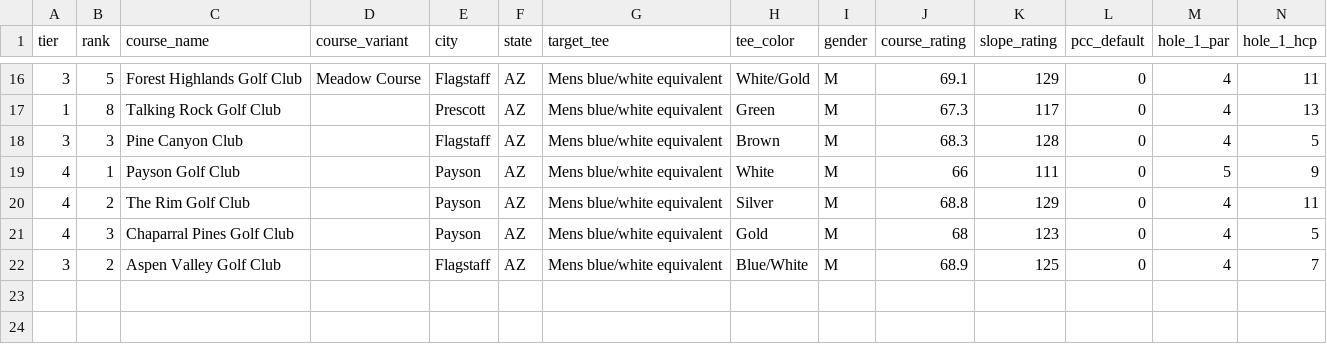
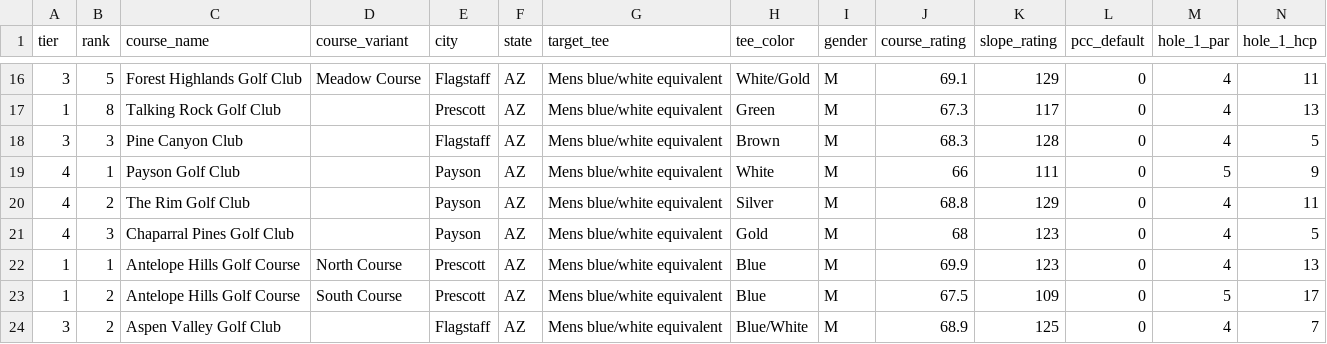
Before and after one commit to pcolton3/triple-down, a CSV file: data/northern-arizona-course-seed.csv, drawn as a sheet; only a part is shown, gaps mark what is left out; rows hold the shown columns only; the diff names each change by its address in the sheet, - before the commit and + after, or states it on an @@ line.

```diff
--- a/data/northern-arizona-course-seed.csv
+++ b/data/northern-arizona-course-seed.csv
+row 22: 1 | 1 | Antelope Hills Golf Course | North Course | Prescott | AZ | Mens blue/white equivalent | Blue | M | 69.9 | 123 | 0 | 4 | 13
+row 23: 1 | 2 | Antelope Hills Golf Course | South Course | Prescott | AZ | Mens blue/white equivalent | Blue | M | 67.5 | 109 | 0 | 5 | 17
```
Also changed, not shown: data/northern-arizona-course-targets.csv, data/northern-arizona-course-tee-seed.csv, 26 other files.
